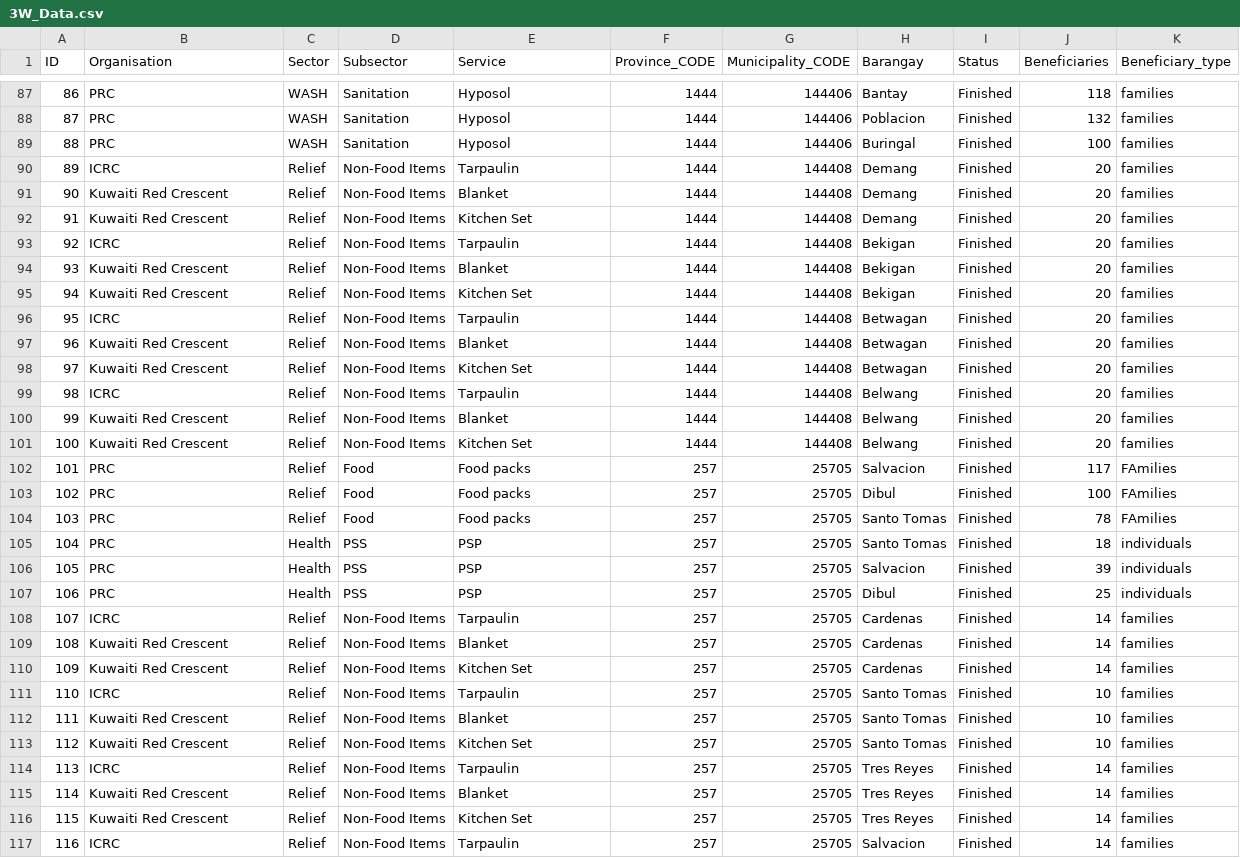
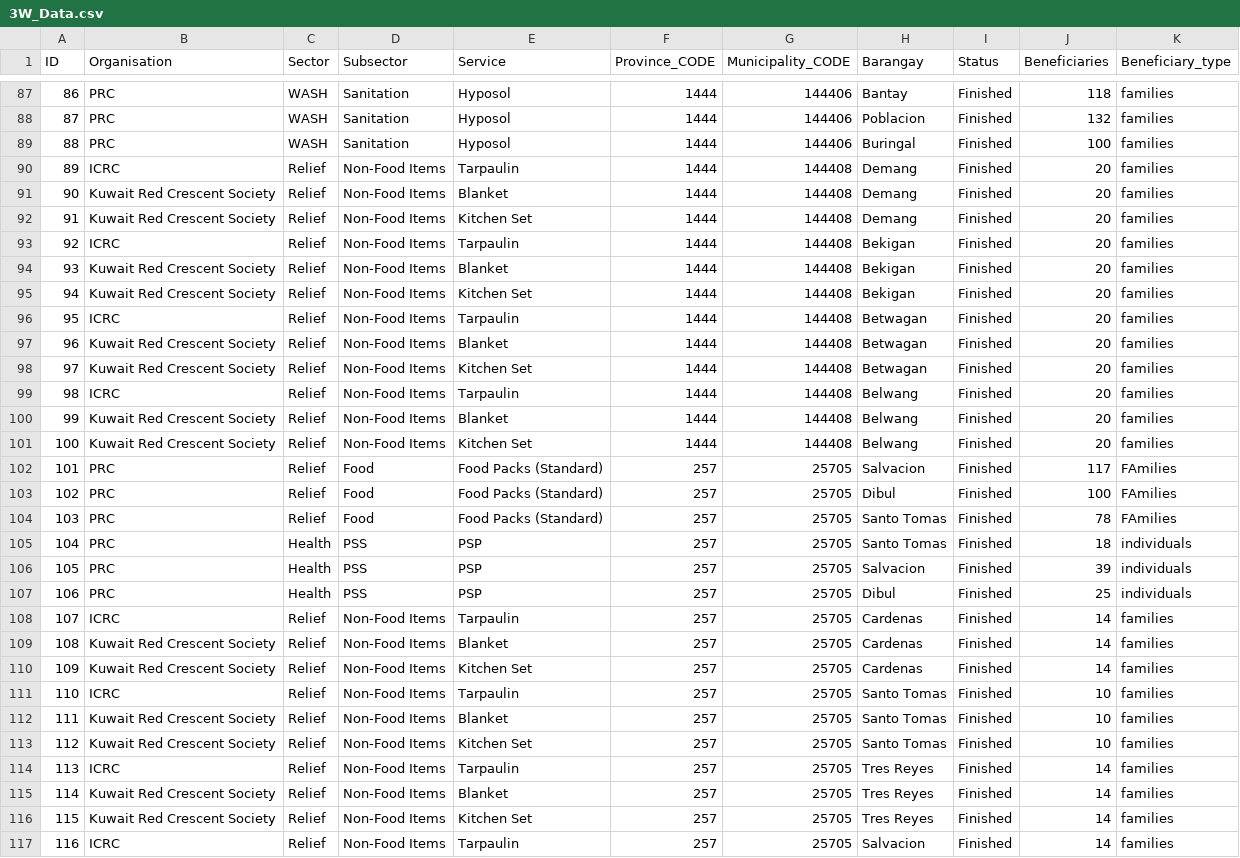
Before and after one commit to PhilippineRedCross/Rosita_3W, a CSV file: data/3W_Data.csv, drawn as a sheet; only a part is shown, gaps mark what is left out; the diff covers the shown part only.

Commit message:
Add files via upload

```diff
--- a/data/3W_Data.csv
+++ b/data/3W_Data.csv
@@ -90,16 +90,16 @@ ID;Organisation;Sector;Subsector;Service;Province_CODE;Municipality_CODE;Baranga
 89;ICRC;Relief;Non-Food Items;Tarpaulin;1444;144408;Demang;Finished;20;families
-90;Kuwaiti Red Crescent;Relief;Non-Food Items;Blanket;1444;144408;Demang;Finished;20;families
-91;Kuwaiti Red Crescent;Relief;Non-Food Items;Kitchen Set;1444;144408;Demang;Finished;20;families
+90;Kuwait Red Crescent Society;Relief;Non-Food Items;Blanket;1444;144408;Demang;Finished;20;families
+91;Kuwait Red Crescent Society;Relief;Non-Food Items;Kitchen Set;1444;144408;Demang;Finished;20;families
 92;ICRC;Relief;Non-Food Items;Tarpaulin;1444;144408;Bekigan;Finished;20;families
-93;Kuwaiti Red Crescent;Relief;Non-Food Items;Blanket;1444;144408;Bekigan;Finished;20;families
-94;Kuwaiti Red Crescent;Relief;Non-Food Items;Kitchen Set;1444;144408;Bekigan;Finished;20;families
+93;Kuwait Red Crescent Society;Relief;Non-Food Items;Blanket;1444;144408;Bekigan;Finished;20;families
+94;Kuwait Red Crescent Society;Relief;Non-Food Items;Kitchen Set;1444;144408;Bekigan;Finished;20;families
 95;ICRC;Relief;Non-Food Items;Tarpaulin;1444;144408;Betwagan;Finished;20;families
-96;Kuwaiti Red Crescent;Relief;Non-Food Items;Blanket;1444;144408;Betwagan;Finished;20;families
-97;Kuwaiti Red Crescent;Relief;Non-Food Items;Kitchen Set;1444;144408;Betwagan;Finished;20;families
+96;Kuwait Red Crescent Society;Relief;Non-Food Items;Blanket;1444;144408;Betwagan;Finished;20;families
+97;Kuwait Red Crescent Society;Relief;Non-Food Items;Kitchen Set;1444;144408;Betwagan;Finished;20;families
 98;ICRC;Relief;Non-Food Items;Tarpaulin;1444;144408;Belwang;Finished;20;families
-99;Kuwaiti Red Crescent;Relief;Non-Food Items;Blanket;1444;144408;Belwang;Finished;20;families
-100;Kuwaiti Red Crescent;Relief;Non-Food Items;Kitchen Set;1444;144408;Belwang;Finished;20;families
-101;PRC;Relief;Food;Food packs;257;25705;Salvacion;Finished;117;FAmilies
-102;PRC;Relief;Food;Food packs;257;25705;Dibul;Finished;100;FAmilies
-103;PRC;Relief;Food;Food packs;257;25705;Santo Tomas;Finished;78;FAmilies
+99;Kuwait Red Crescent Society;Relief;Non-Food Items;Blanket;1444;144408;Belwang;Finished;20;families
+100;Kuwait Red Crescent Society;Relief;Non-Food Items;Kitchen Set;1444;144408;Belwang;Finished;20;families
+101;PRC;Relief;Food;Food Packs (Standard);257;25705;Salvacion;Finished;117;FAmilies
+102;PRC;Relief;Food;Food Packs (Standard);257;25705;Dibul;Finished;100;FAmilies
+103;PRC;Relief;Food;Food Packs (Standard);257;25705;Santo Tomas;Finished;78;FAmilies
 104;PRC;Health;PSS;PSP;257;25705;Santo Tomas;Finished;18;individuals
@@ -108,10 +108,10 @@ ID;Organisation;Sector;Subsector;Service;Province_CODE;Municipality_CODE;Baranga
 107;ICRC;Relief;Non-Food Items;Tarpaulin;257;25705;Cardenas;Finished;14;families
-108;Kuwaiti Red Crescent;Relief;Non-Food Items;Blanket;257;25705;Cardenas;Finished;14;families
-109;Kuwaiti Red Crescent;Relief;Non-Food Items;Kitchen Set;257;25705;Cardenas;Finished;14;families
+108;Kuwait Red Crescent Society;Relief;Non-Food Items;Blanket;257;25705;Cardenas;Finished;14;families
+109;Kuwait Red Crescent Society;Relief;Non-Food Items;Kitchen Set;257;25705;Cardenas;Finished;14;families
 110;ICRC;Relief;Non-Food Items;Tarpaulin;257;25705;Santo Tomas;Finished;10;families
-111;Kuwaiti Red Crescent;Relief;Non-Food Items;Blanket;257;25705;Santo Tomas;Finished;10;families
-112;Kuwaiti Red Crescent;Relief;Non-Food Items;Kitchen Set;257;25705;Santo Tomas;Finished;10;families
+111;Kuwait Red Crescent Society;Relief;Non-Food Items;Blanket;257;25705;Santo Tomas;Finished;10;families
+112;Kuwait Red Crescent Society;Relief;Non-Food Items;Kitchen Set;257;25705;Santo Tomas;Finished;10;families
 113;ICRC;Relief;Non-Food Items;Tarpaulin;257;25705;Tres Reyes;Finished;14;families
-114;Kuwaiti Red Crescent;Relief;Non-Food Items;Blanket;257;25705;Tres Reyes;Finished;14;families
-115;Kuwaiti Red Crescent;Relief;Non-Food Items;Kitchen Set;257;25705;Tres Reyes;Finished;14;families
+114;Kuwait Red Crescent Society;Relief;Non-Food Items;Blanket;257;25705;Tres Reyes;Finished;14;families
+115;Kuwait Red Crescent Society;Relief;Non-Food Items;Kitchen Set;257;25705;Tres Reyes;Finished;14;families
 116;ICRC;Relief;Non-Food Items;Tarpaulin;257;25705;Salvacion;Finished;14;families
```
Also changed, not shown: 62 edited cells elsewhere in this file.
